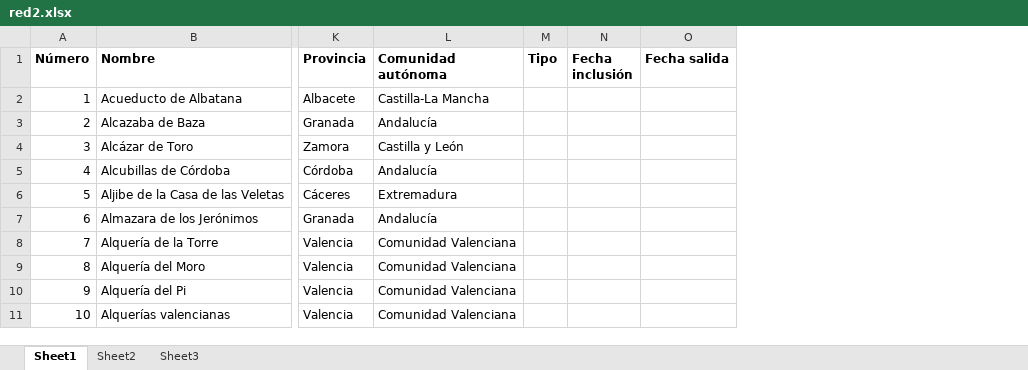
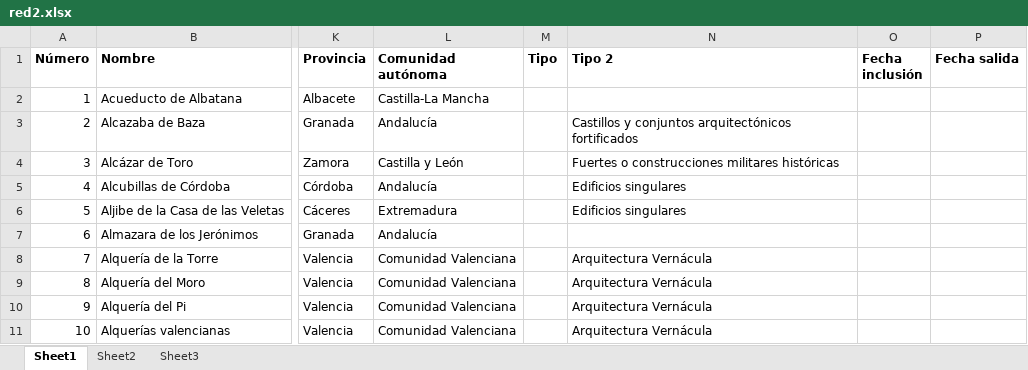
Before and after one commit to miguel-angel-monjas/red_list, an Excel workbook: red2.xlsx, sheet Sheet1, drawn as a sheet; only a part is shown, gaps mark what is left out; values as stored, in another font and other column widths than the file's, no borders; table styles not drawn; the diff names each change by its address in the sheet, - before the commit and + after, or states it on an @@ line.

Commit message:
New column

```diff
--- a/red2.xlsx (sheet Sheet1)
+++ b/red2.xlsx (sheet Sheet1)
+column N (Tipo 2), rows 3-11: Castillos y conjuntos arquitectónicos fortificados | Fuertes o construcciones militares históricas | Edificios singulares | Edificios singulares |  | Arquitectura Vernácula | Arquitectura Vernácula | Arquitectura Vernácula | Arquitectura Vernácula
```
